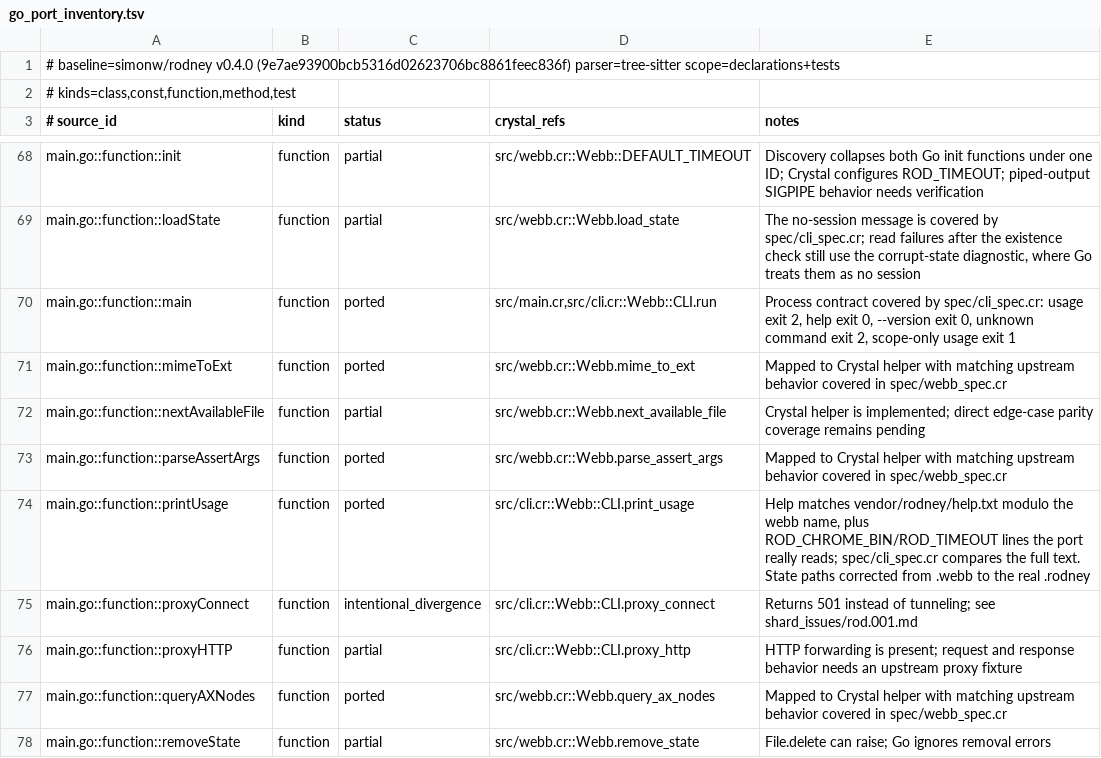
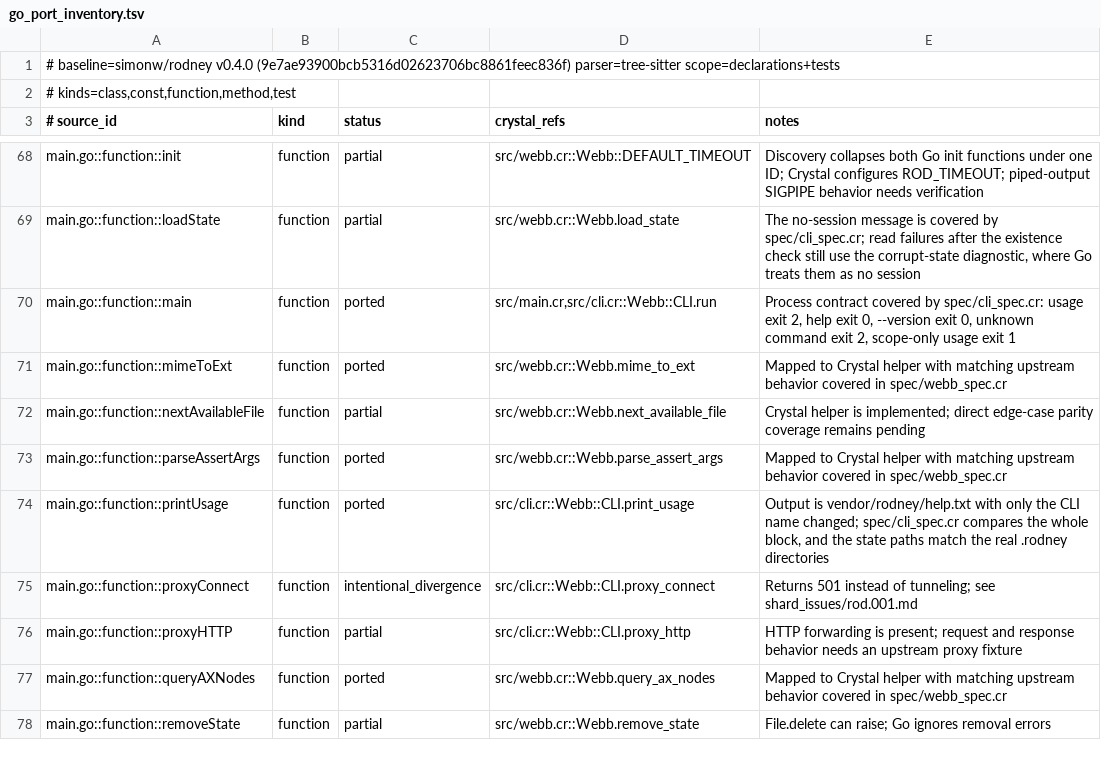
Before and after one commit to dsisnero/webb, a TSV file: plans/inventory/go_port_inventory.tsv, drawn as a sheet; only a part is shown, gaps mark what is left out.

Commit message:
port: make the CLI usage match upstream help.txt exactly
- Drop the ROD_CHROME_BIN and ROD_TIMEOUT lines from `print_usage`. They
  documented real port env knobs, but upstream's help.txt does not print
  them, so the extra output was a divergence with no necessity: the README
  already documents both vars.
- The usage is now vendor/rodney/help.txt byte-for-byte with only the CLI
  name changed, and the spec asserts exact equality instead of allowing
  the two inserted lines.
- Ledger `printUsage` note updated; the intentional-divergence entry for
  the usage text is gone.

Files: src/cli.cr, spec/cli_spec.cr, plans/inventory/go_port_inventory.tsv,
plans/parity.md.

Upstream: simonw/rodney v0.4.0 (9e7ae93).

Gates: make format, make lint (5 files), crystal spec spec/cli_spec.cr
(14 examples, 0 failures); full gates run with the next commit.

```diff
--- a/plans/inventory/go_port_inventory.tsv
+++ b/plans/inventory/go_port_inventory.tsv
@@ -73,3 +73,3 @@ main.go::function::nextAvailableFile	function	partial	src/webb.cr::Webb.next_ava
 main.go::function::parseAssertArgs	function	ported	src/webb.cr::Webb.parse_assert_args	Mapped to Crystal helper with matching upstream behavior covered in spec/webb_spec.cr
-main.go::function::printUsage	function	ported	src/cli.cr::Webb::CLI.print_usage	Help matches vendor/rodney/help.txt modulo the webb name, plus ROD_CHROME_BIN/ROD_TIMEOUT lines the port really reads; spec/cli_spec.cr compares the full text. State paths corrected from .webb to the real .rodney
+main.go::function::printUsage	function	ported	src/cli.cr::Webb::CLI.print_usage	Output is vendor/rodney/help.txt with only the CLI name changed; spec/cli_spec.cr compares the whole block, and the state paths match the real .rodney directories
 main.go::function::proxyConnect	function	intentional_divergence	src/cli.cr::Webb::CLI.proxy_connect	Returns 501 instead of tunneling; see shard_issues/rod.001.md
```
Also changed, not shown: 3 other files.
